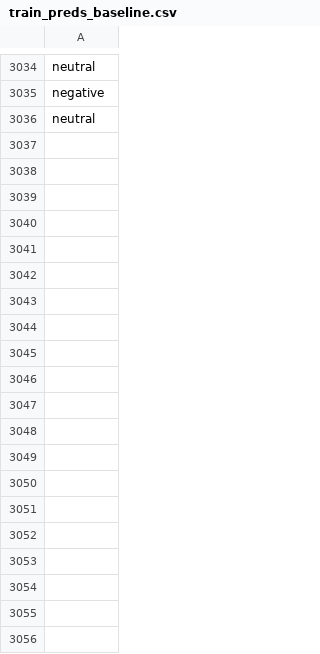
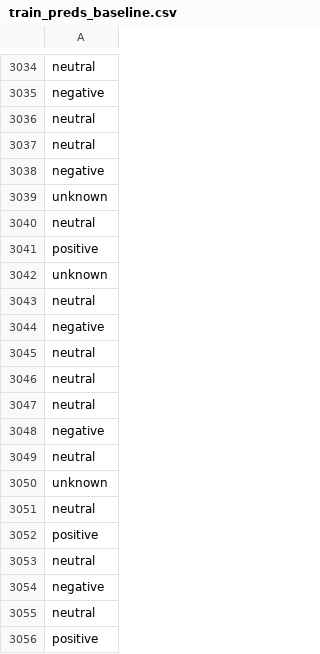
Before and after one commit to jonathand94/xcs224u_project_financial_sentiment, a CSV file: train_preds_baseline.csv, drawn as a sheet; only a part is shown, gaps mark what is left out; the diff covers the shown part only; the diff names each change by its address in the sheet, - before the commit and + after, or states it on an @@ line.

Commit message:
Add train_preds_baseline.csv in iteration 3150

```diff
--- a/train_preds_baseline.csv
+++ b/train_preds_baseline.csv
+row 3037: neutral
+row 3038: negative
+row 3039: unknown
+row 3040: neutral
+row 3041: positive
+row 3042: unknown
+row 3043: neutral
+row 3044: negative
+row 3045: neutral
+row 3046: neutral
+row 3047: neutral
+row 3048: negative
+row 3049: neutral
+row 3050: unknown
+row 3051: neutral
+row 3052: positive
+row 3053: neutral
+row 3054: negative
+row 3055: neutral
+row 3056: positive
```
Also changed, not shown: 130 added rows elsewhere in this file.
